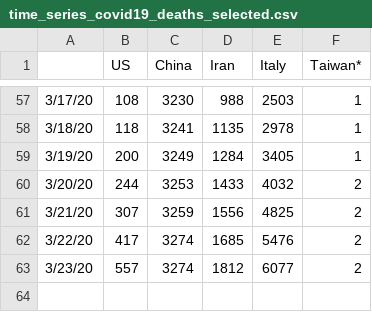
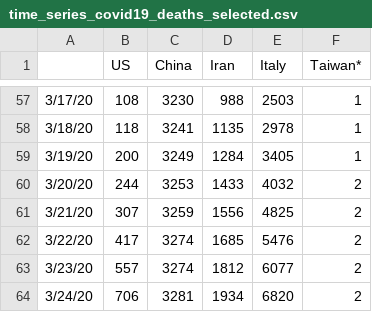
Before and after one commit to AMWen/COVID-19, a CSV file: time_series_covid19_deaths_selected.csv, drawn as a sheet; only a part is shown, gaps mark what is left out.

```diff
--- a/time_series_covid19_deaths_selected.csv
+++ b/time_series_covid19_deaths_selected.csv
@@ -63 +63,2 @@
 3/23/20,557,3274,1812,6077,2
+3/24/20,706,3281,1934,6820,2
```
Also changed, not shown: time_series_covid19_confirmed_selected.csv, 1 other file.
